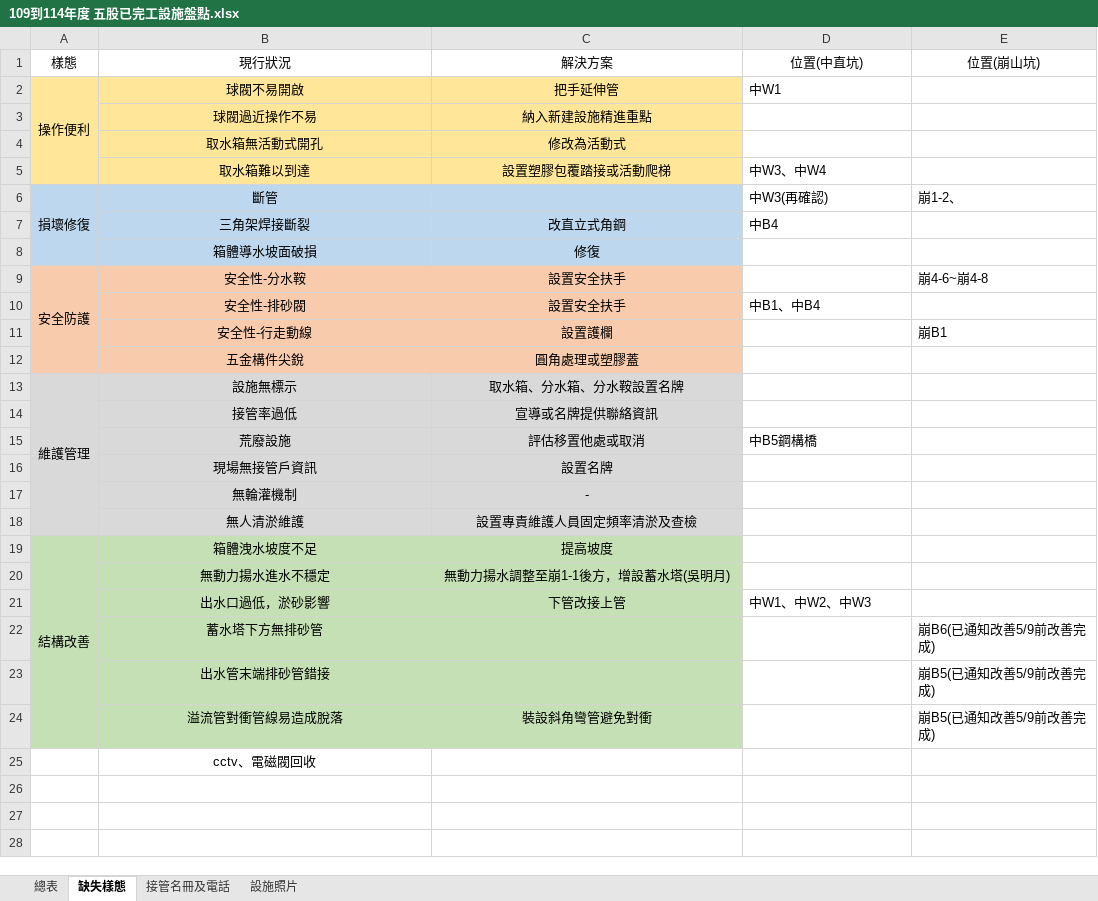
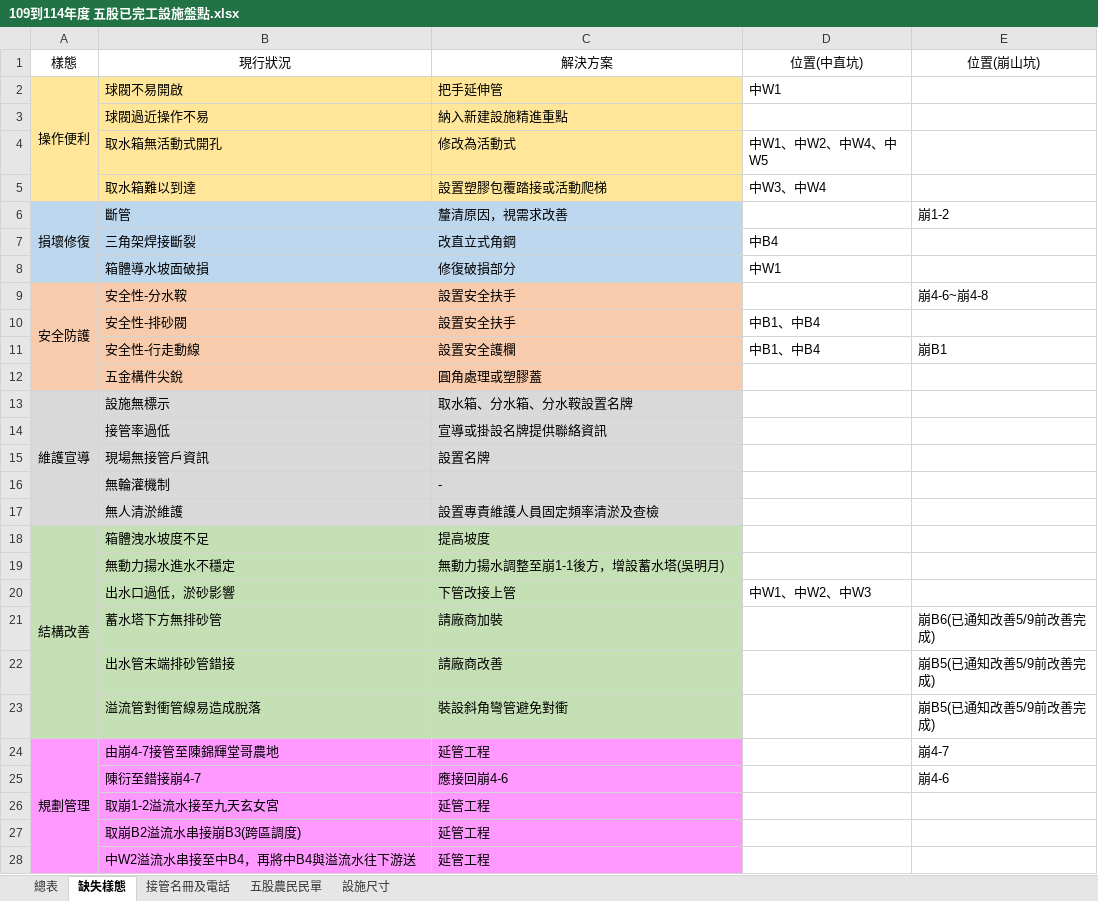
Before and after one commit to raydu880503-code/-, an Excel workbook: 109到114年度 五股已完工設施盤點.xlsx, sheet 缺失樣態, drawn as a sheet; only a part is shown; the shorter side is filled out with more unchanged rows; values as stored, in another font and other column widths than the file's, no borders; removed rows and columns are numbered as before the commit, all else as after; the diff covers the shown part only; the diff names each change by its address in the sheet, - before the commit and + after, or states it on an @@ line.

```diff
--- a/109到114年度 五股已完工設施盤點.xlsx (sheet 缺失樣態)
+++ b/109到114年度 五股已完工設施盤點.xlsx (sheet 缺失樣態)
-sheet tab: 設施照片
+sheet tab: 五股農民民單
+sheet tab: 設施尺寸
-B2:C5 alignment: center
+B2:C5 alignment: left
-D4 (位置(中直坑)): (empty)
+D4 (位置(中直坑)): 中W1、中W2、中W4、中W5
-B6 alignment: center
+B6 alignment: left
-C6 (解決方案): (empty)
+C6 (解決方案): 釐清原因，視需求改善
-D6 (位置(中直坑)): 中W3(再確認)
+D6 (位置(中直坑)): (empty)
-E6 (位置(崩山坑)): 崩1-2、
+E6 (位置(崩山坑)): 崩1-2
-B7:C14 alignment: center
+B7:C14 alignment: left
-C8 (解決方案): 修復
+C8 (解決方案): 修復破損部分
-D8 (位置(中直坑)): (empty)
+D8 (位置(中直坑)): 中W1
-C11 (解決方案): 設置護欄
+C11 (解決方案): 設置安全護欄
-D11 (位置(中直坑)): (empty)
+D11 (位置(中直坑)): 中B1、中B4
-A13 (樣態): 維護管理
+A13 (樣態): 維護宣導
-C14 (解決方案): 宣導或名牌提供聯絡資訊
+C14 (解決方案): 宣導或掛設名牌提供聯絡資訊
-row 15:  | 荒廢設施 | 評估移置他處或取消 | 中B5鋼構橋
-B15:C20 alignment: center
+B15:C20 alignment: left
-B21:B22 alignment: center
+B21:B22 alignment: left
-C21 (解決方案): (empty)
+C21 (解決方案): 請廠商加裝
-C22 (解決方案): (empty)
+C22 (解決方案): 請廠商改善
-B23:C23 alignment: center
+B23:C23 alignment: left
+row 24: 規劃管理 | 由崩4-7接管至陳錦輝堂哥農地 | 延管工程 |  | 崩4-7
+row 25:  | 陳衍至錯接崩4-7 | 應接回崩4-6 |  | 崩4-6
+row 26:  | 取崩1-2溢流水接至九天玄女宮 | 延管工程
+row 27:  | 取崩B2溢流水串接崩B3(跨區調度) | 延管工程
+row 28:  | 中W2溢流水串接至中B4，再將中B4與溢流水往下游送 | 延管工程
```
Also changed, not shown: 1 added row elsewhere in this sheet, sheet 總表.
